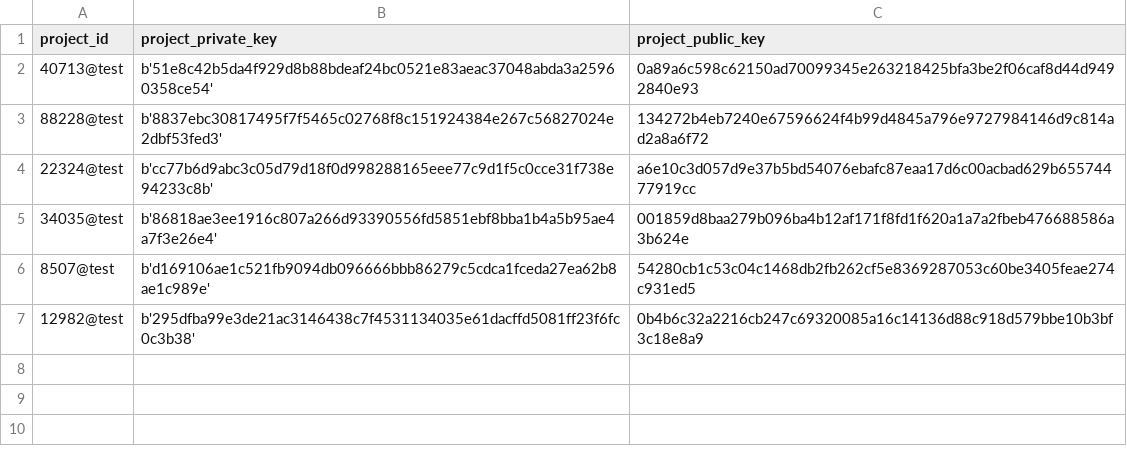
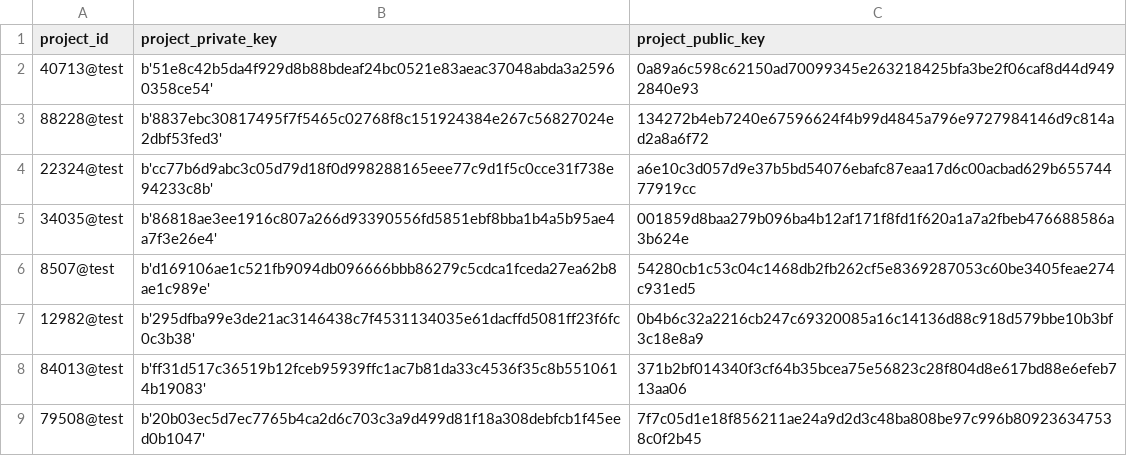
Before and after one commit to OliveiraEdu/d-OSP, a CSV file: datasets/projects.csv, drawn as a sheet.

```diff
--- a/datasets/projects.csv
+++ b/datasets/projects.csv
@@ -7 +7,3 @@ project_id,project_private_key,project_public_key
 12982@test,b'295dfba99e3de21ac3146438c7f4531134035e61dacffd5081ff23f6fc0c3b38',0b4b6c32a2216cb247c69320085a16c14136d88c918d579bbe10b3bf3c18e8a9
+84013@test,b'ff31d517c36519b12fceb95939ffc1ac7b81da33c4536f35c8b5510614b19083',371b2bf014340f3cf64b35bcea75e56823c28f804d8e617bd88e6efeb713aa06
+79508@test,b'20b03ec5d7ec7765b4ca2d6c703c3a9d499d81f18a308debfcb1f45eed0b1047',7f7c05d1e18f856211ae24a9d2d3c48ba808be97c996b809236347538c0f2b45
```
Also changed, not shown: 24 other files.
